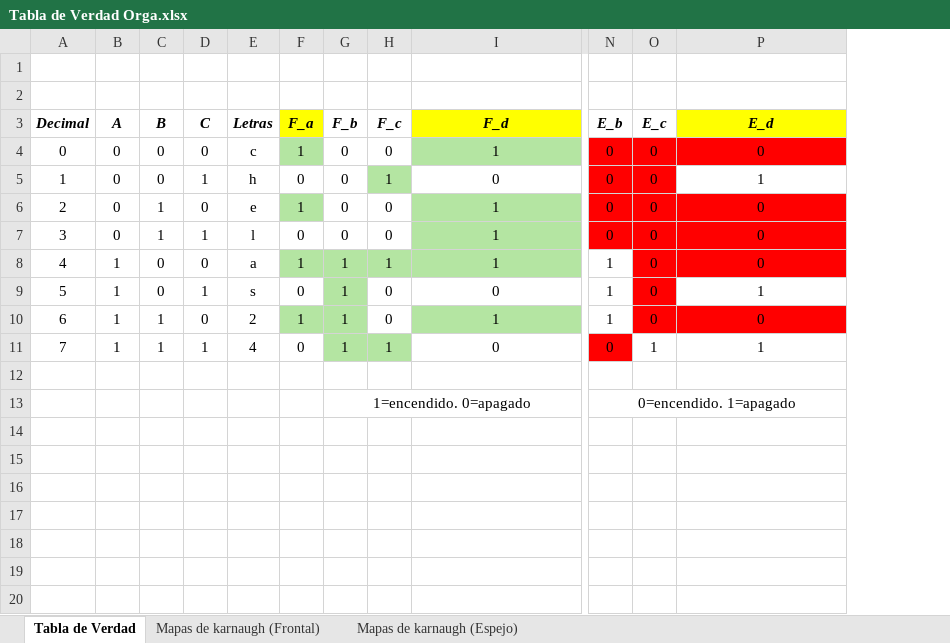
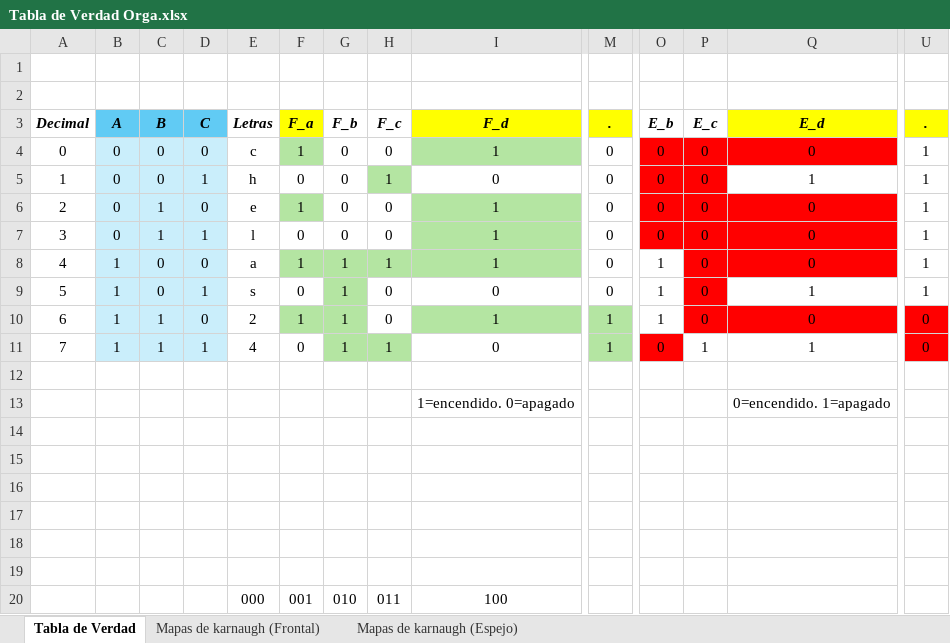
Before and after one commit to papiyorch/ORGA_1S2026_G-19, an Excel workbook: Practica#1/Tabla de Verdad Orga.xlsx, sheet Tabla de Verdad, drawn as a sheet; only a part is shown, gaps mark what is left out; values as stored, in another font and other column widths than the file's, no borders; charts and pictures not drawn; removed rows and columns are numbered as before the commit, all else as after; rows hold the shown columns only; the diff names each change by its address in the sheet, - before the commit and + after, or states it on an @@ line.

```diff
--- a/Practica#1/Tabla de Verdad Orga.xlsx (sheet Tabla de Verdad)
+++ b/Practica#1/Tabla de Verdad Orga.xlsx (sheet Tabla de Verdad)
+column M (.), rows 4-11: 0 | 0 | 0 | 0 | 0 | 0 | 1 | 1
+column U (.), rows 4-11: 1 | 1 | 1 | 1 | 1 | 1 | 0 | 0
-B3:D3 fill: none
+B3:D3 fill: #61CBF4
-B4:D11 fill: none
+B4:D11 fill: #CAEEFB
+row 13:  |  |  |  |  |  |  |  | 1=encendido. 0=apagado |  |  |  | 0=encendido. 1=apagado
-row 14:  |  |  |  |  |  | 1=encendido. 0=apagado |  |  | 0=encendido. 1=apagado
+row 14: (empty)
-G13:I13 merged
-N13:P13 merged
+row 15: (empty)
+row 16: (empty)
+row 17: (empty)
+row 18: (empty)
+row 19: (empty)
+row 20:  |  |  |  | 000 | 001 | 010 | 011 | 100
```
Also changed, not shown: sheet Mapas de karnaugh (Frontal), sheet Mapas de karnaugh (Espejo), charts or pictures, 5 other files.
